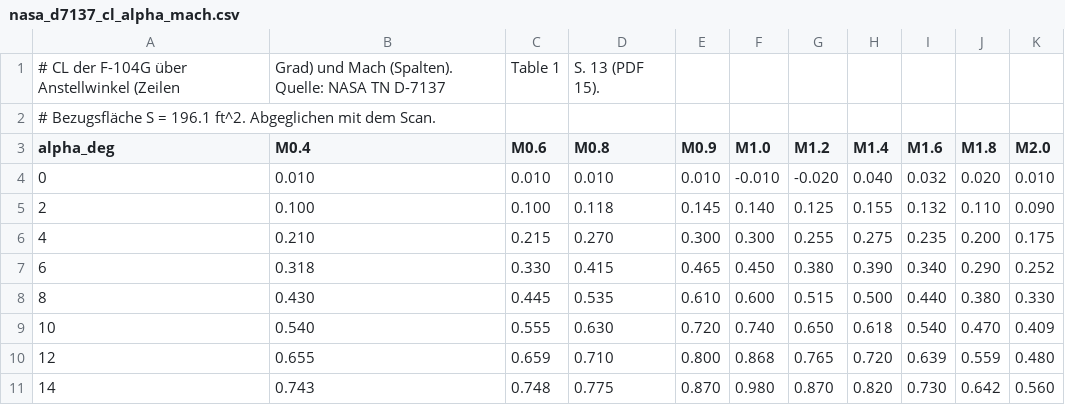
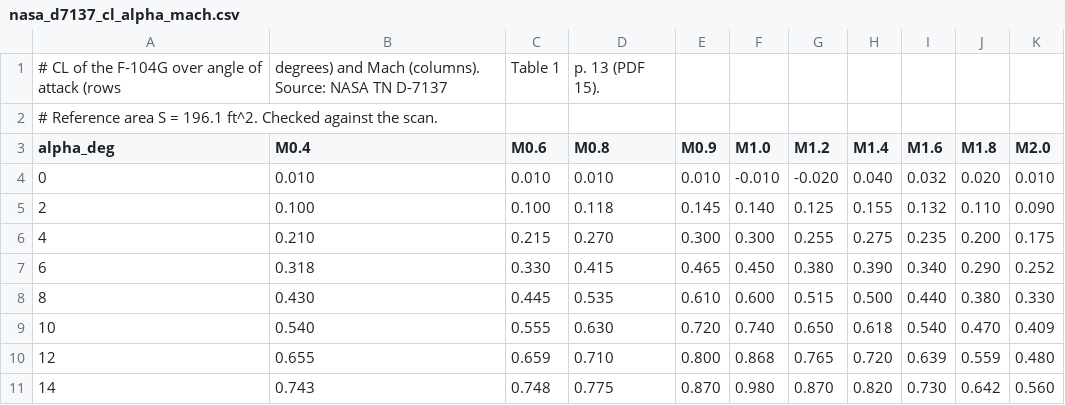
Before and after one commit to djcolumbia-f-104/F-104G_Starfighter_MSFS2024, a CSV file: docs/data/nasa_d7137_cl_alpha_mach.csv, drawn as a sheet.

```diff
--- a/docs/data/nasa_d7137_cl_alpha_mach.csv
+++ b/docs/data/nasa_d7137_cl_alpha_mach.csv
@@ -1,3 +1,3 @@
-# CL der F-104G über Anstellwinkel (Zeilen, Grad) und Mach (Spalten). Quelle: NASA TN D-7137, Table 1, S. 13 (PDF 15).
-# Bezugsfläche S = 196.1 ft^2. Abgeglichen mit dem Scan.
+# CL of the F-104G over angle of attack (rows, degrees) and Mach (columns). Source: NASA TN D-7137, Table 1, p. 13 (PDF 15).
+# Reference area S = 196.1 ft^2. Checked against the scan.
 alpha_deg,M0.4,M0.6,M0.8,M0.9,M1.0,M1.2,M1.4,M1.6,M1.8,M2.0
```
Also changed, not shown: docs/data/nasa_d7137_cd_mach_cl.csv, docs/data/nasa_d7137_fuelflow_maxab_lbs.csv, 34 other files.
